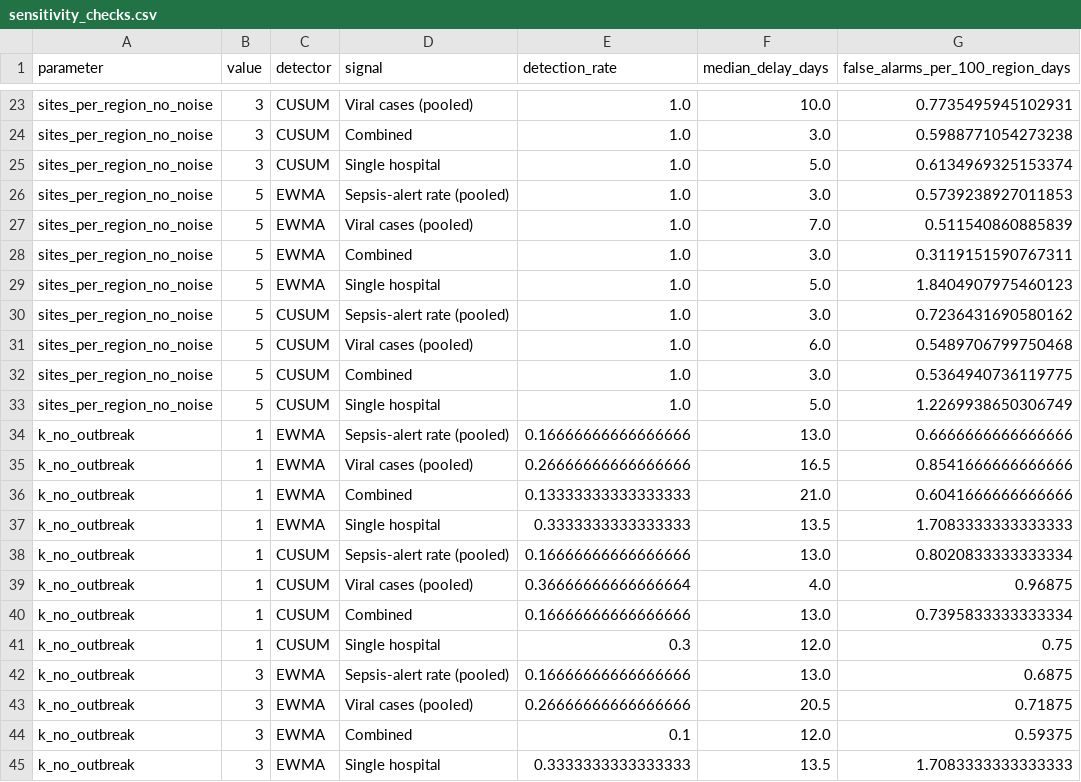
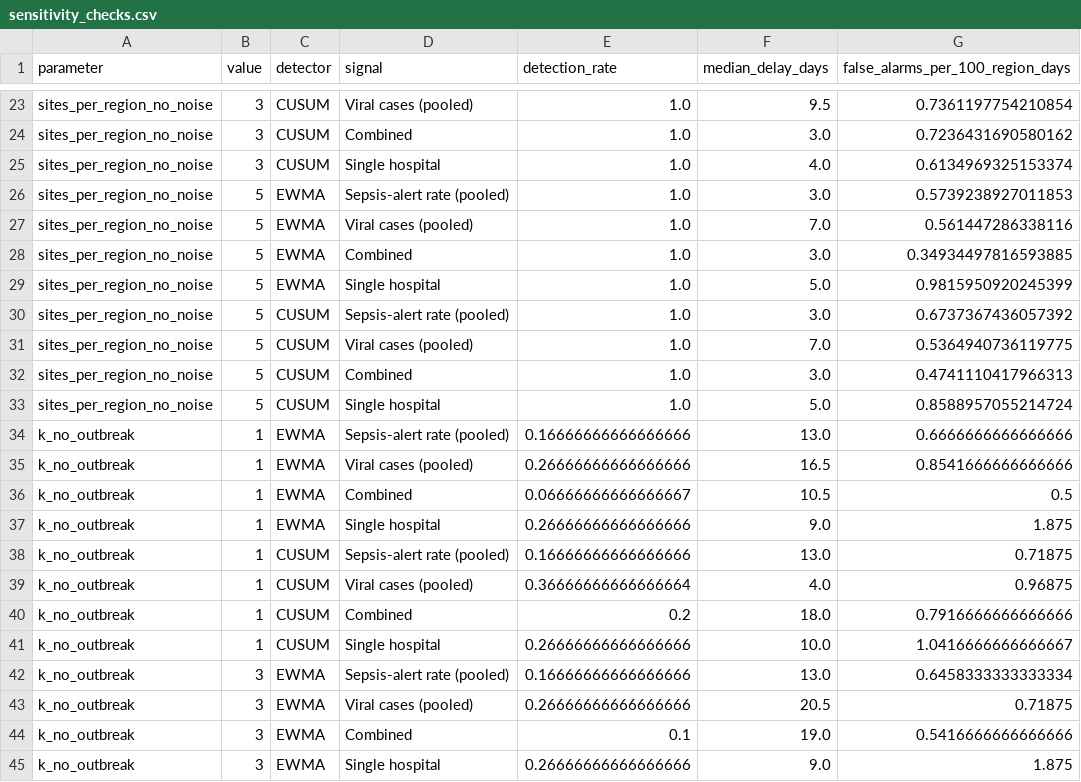
Before and after one commit to Ashwinn04/DIGI-TWIN-SEPSIS, a CSV file: outputs/surveillance/leakage_safe/grud_sweep/sensitivity_checks.csv, drawn as a sheet; only a part is shown, gaps mark what is left out; the diff covers the shown part only; the diff names each change by its address in the sheet, - before the commit and + after, or states it on an @@ line.

```diff
--- a/outputs/surveillance/leakage_safe/grud_sweep/sensitivity_checks.csv
+++ b/outputs/surveillance/leakage_safe/grud_sweep/sensitivity_checks.csv
-F23 (median_delay_days): 10.0
+F23 (median_delay_days): 9.5
-G23 (false_alarms_per_100_region_days): 0.7735495945102931
+G23 (false_alarms_per_100_region_days): 0.7361197754210854
-G24 (false_alarms_per_100_region_days): 0.5988771054273238
+G24 (false_alarms_per_100_region_days): 0.7236431690580162
-F25 (median_delay_days): 5.0
+F25 (median_delay_days): 4.0
-G27 (false_alarms_per_100_region_days): 0.511540860885839
+G27 (false_alarms_per_100_region_days): 0.561447286338116
-G28 (false_alarms_per_100_region_days): 0.3119151590767311
+G28 (false_alarms_per_100_region_days): 0.34934497816593885
-G29 (false_alarms_per_100_region_days): 1.8404907975460123
+G29 (false_alarms_per_100_region_days): 0.9815950920245399
-G30 (false_alarms_per_100_region_days): 0.7236431690580162
+G30 (false_alarms_per_100_region_days): 0.6737367436057392
-F31 (median_delay_days): 6.0
+F31 (median_delay_days): 7.0
-G31 (false_alarms_per_100_region_days): 0.5489706799750468
+G31 (false_alarms_per_100_region_days): 0.5364940736119775
-G32 (false_alarms_per_100_region_days): 0.5364940736119775
+G32 (false_alarms_per_100_region_days): 0.4741110417966313
-G33 (false_alarms_per_100_region_days): 1.2269938650306749
+G33 (false_alarms_per_100_region_days): 0.8588957055214724
-E36 (detection_rate): 0.13333333333333333
+E36 (detection_rate): 0.06666666666666667
-F36 (median_delay_days): 21.0
+F36 (median_delay_days): 10.5
-G36 (false_alarms_per_100_region_days): 0.6041666666666666
+G36 (false_alarms_per_100_region_days): 0.5
-E37 (detection_rate): 0.3333333333333333
+E37 (detection_rate): 0.26666666666666666
-F37 (median_delay_days): 13.5
+F37 (median_delay_days): 9.0
-G37 (false_alarms_per_100_region_days): 1.7083333333333333
+G37 (false_alarms_per_100_region_days): 1.875
-G38 (false_alarms_per_100_region_days): 0.8020833333333334
+G38 (false_alarms_per_100_region_days): 0.71875
-E40 (detection_rate): 0.16666666666666666
+E40 (detection_rate): 0.2
-F40 (median_delay_days): 13.0
+F40 (median_delay_days): 18.0
-G40 (false_alarms_per_100_region_days): 0.7395833333333334
+G40 (false_alarms_per_100_region_days): 0.7916666666666666
-E41 (detection_rate): 0.3
+E41 (detection_rate): 0.26666666666666666
-F41 (median_delay_days): 12.0
+F41 (median_delay_days): 10.0
-G41 (false_alarms_per_100_region_days): 0.75
+G41 (false_alarms_per_100_region_days): 1.0416666666666667
-G42 (false_alarms_per_100_region_days): 0.6875
+G42 (false_alarms_per_100_region_days): 0.6458333333333334
-F44 (median_delay_days): 12.0
+F44 (median_delay_days): 19.0
-G44 (false_alarms_per_100_region_days): 0.59375
+G44 (false_alarms_per_100_region_days): 0.5416666666666666
-E45 (detection_rate): 0.3333333333333333
+E45 (detection_rate): 0.26666666666666666
-F45 (median_delay_days): 13.5
+F45 (median_delay_days): 9.0
-G45 (false_alarms_per_100_region_days): 1.7083333333333333
+G45 (false_alarms_per_100_region_days): 1.875
```
Also changed, not shown: 137 edited cells elsewhere in this file, outputs/results/final_results.csv, outputs/results/final_results_summary.csv, 39 other files.
